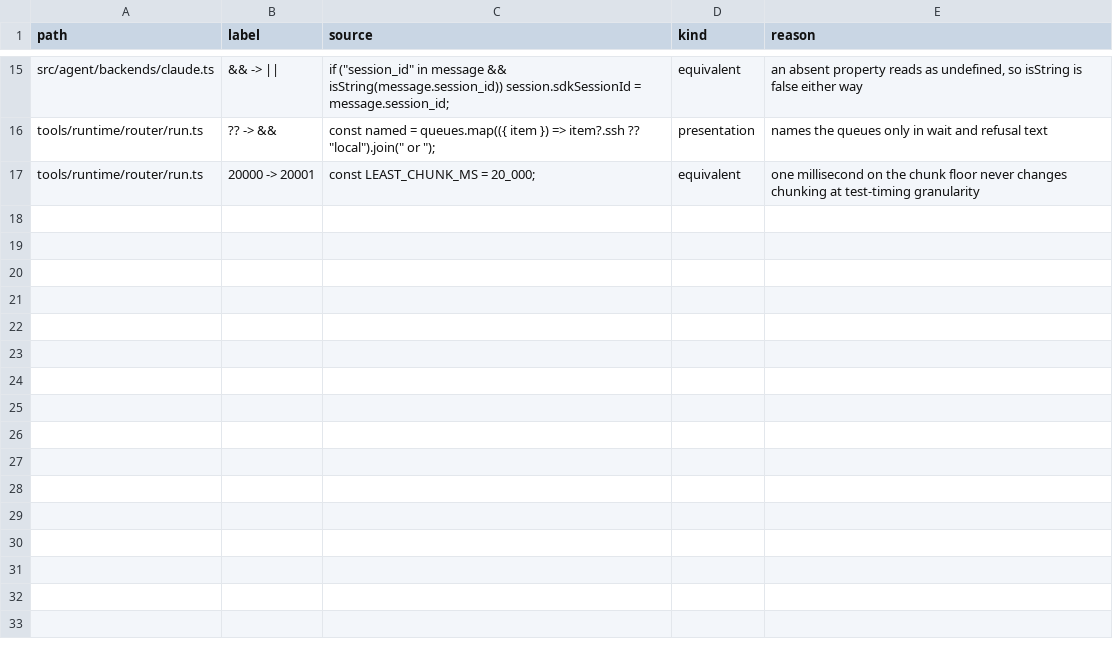
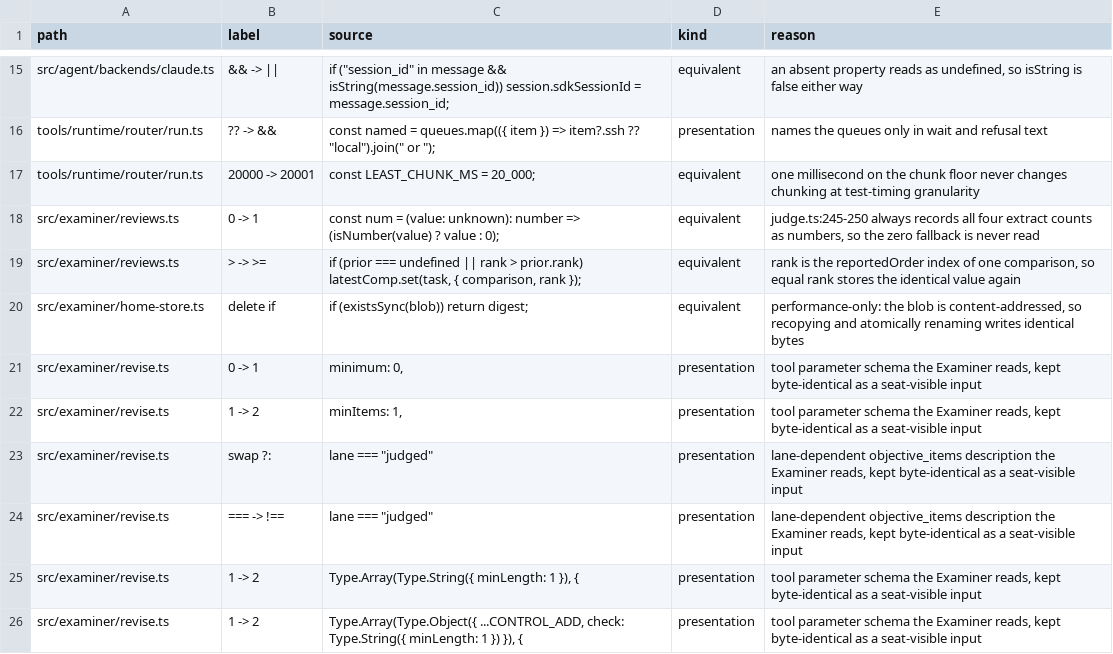
Before and after one commit to s-smits/anabasis, a TSV file: .claude/skills/mutation-testing/answered-survivors.tsv, drawn as a sheet; only a part is shown, gaps mark what is left out.

Commit message:
Fold review scores once, pin the read_reviews cursor and outcomes, and restore the Examiner home without defensive mkdirs

```diff
--- a/.claude/skills/mutation-testing/answered-survivors.tsv
+++ b/.claude/skills/mutation-testing/answered-survivors.tsv
@@ -17 +17,10 @@ tools/runtime/router/run.ts	?? -> &&	const named = queues.map(({ item }) => item
 tools/runtime/router/run.ts	20000 -> 20001	const LEAST_CHUNK_MS = 20_000;	equivalent	one millisecond on the chunk floor never changes chunking at test-timing granularity
+src/examiner/reviews.ts	0 -> 1	const num = (value: unknown): number => (isNumber(value) ? value : 0);	equivalent	judge.ts:245-250 always records all four extract counts as numbers, so the zero fallback is never read
+src/examiner/reviews.ts	> -> >=	if (prior === undefined || rank > prior.rank) latestComp.set(task, { comparison, rank });	equivalent	rank is the reportedOrder index of one comparison, so equal rank stores the identical value again
+src/examiner/home-store.ts	delete if	if (existsSync(blob)) return digest;	equivalent	performance-only: the blob is content-addressed, so recopying and atomically renaming writes identical bytes
+src/examiner/revise.ts	0 -> 1	minimum: 0,	presentation	tool parameter schema the Examiner reads, kept byte-identical as a seat-visible input
+src/examiner/revise.ts	1 -> 2	minItems: 1,	presentation	tool parameter schema the Examiner reads, kept byte-identical as a seat-visible input
+src/examiner/revise.ts	swap ?:	lane === "judged"	presentation	lane-dependent objective_items description the Examiner reads, kept byte-identical as a seat-visible input
+src/examiner/revise.ts	=== -> !==	lane === "judged"	presentation	lane-dependent objective_items description the Examiner reads, kept byte-identical as a seat-visible input
+src/examiner/revise.ts	1 -> 2	Type.Array(Type.String({ minLength: 1 }), {	presentation	tool parameter schema the Examiner reads, kept byte-identical as a seat-visible input
+src/examiner/revise.ts	1 -> 2	Type.Array(Type.Object({ ...CONTROL_ADD, check: Type.String({ minLength: 1 }) }), {	presentation	tool parameter schema the Examiner reads, kept byte-identical as a seat-visible input
```
Also changed, not shown: 6 other files.
